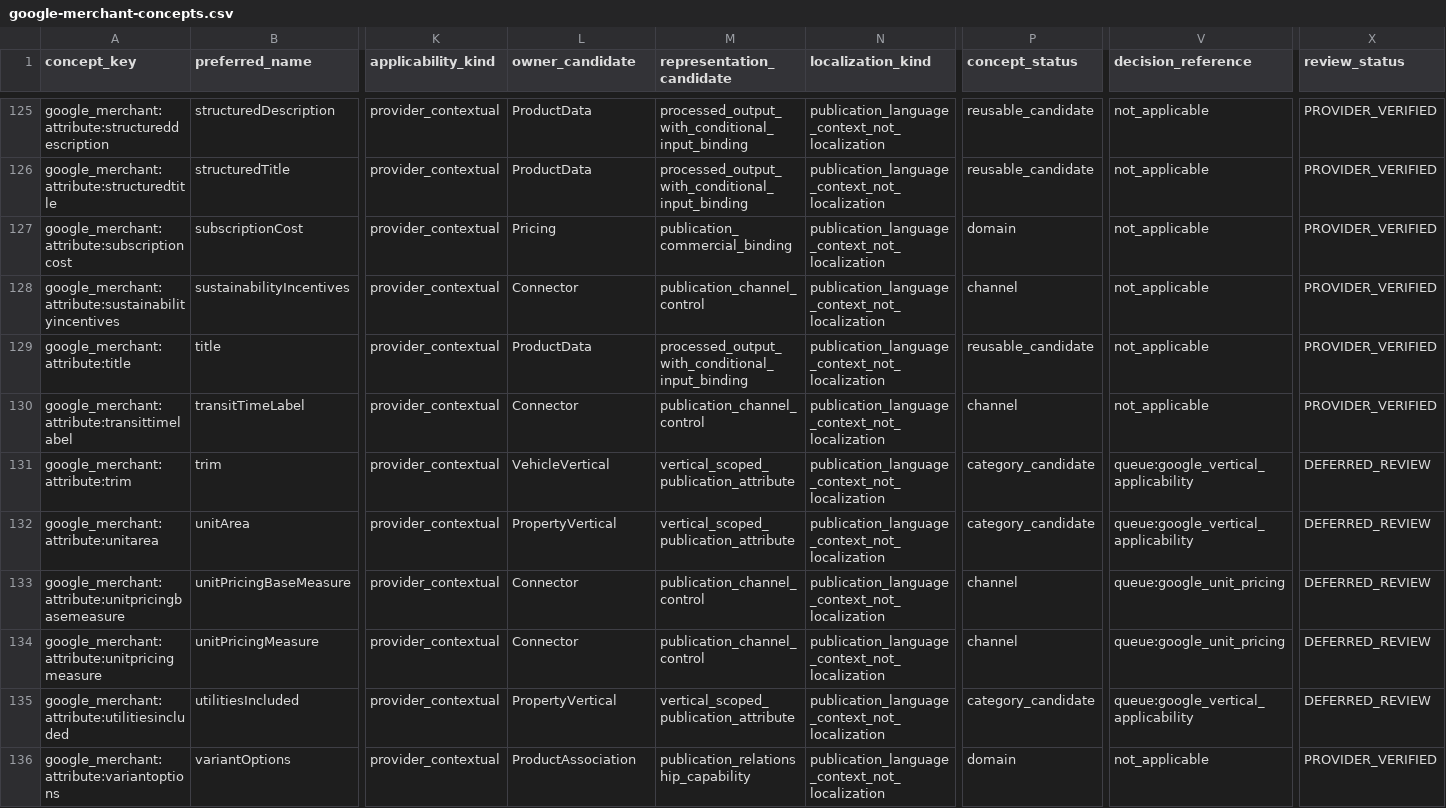
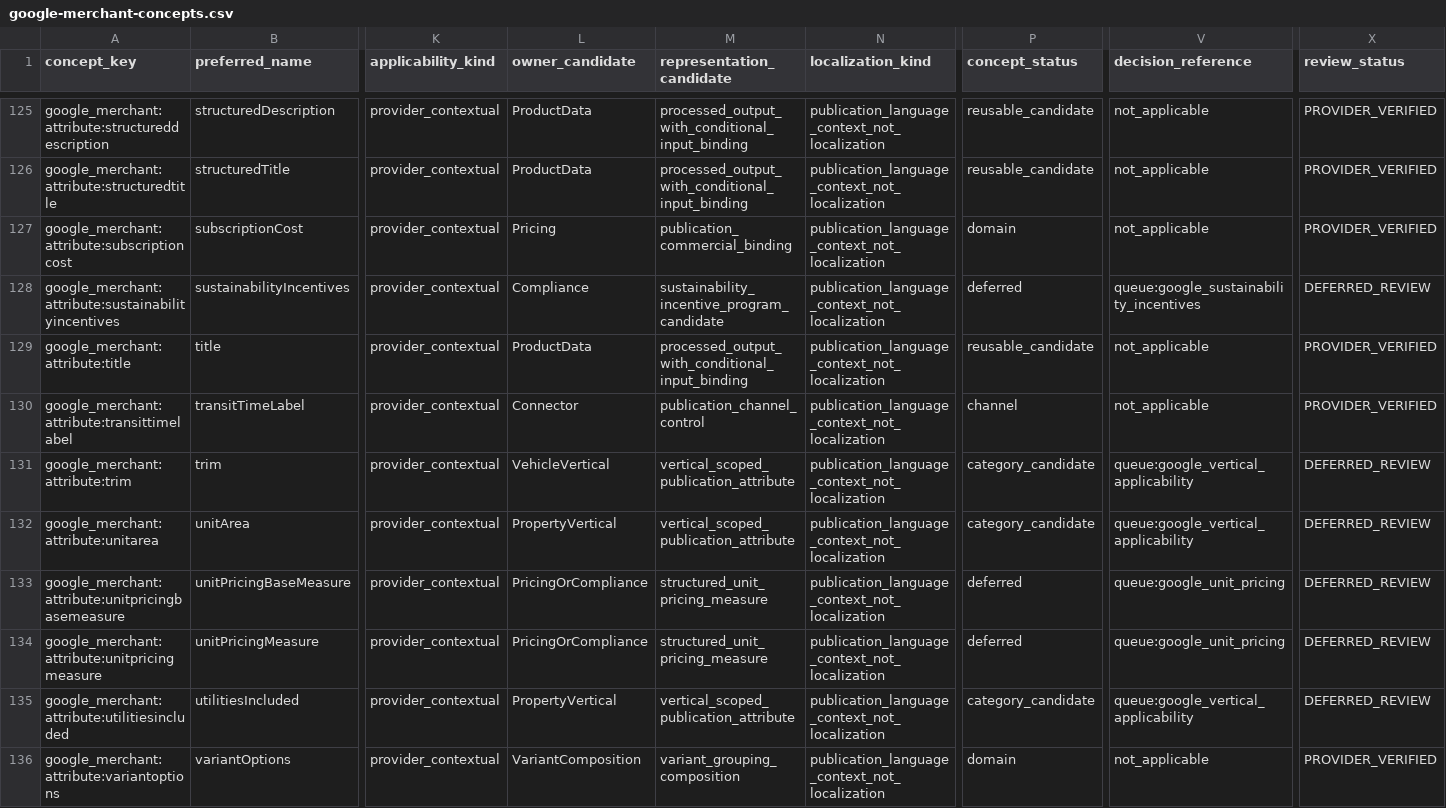
Before and after one commit to Stanislavikus/babypark-b2b, a CSV file: docs/data/canonical-coverage/google-merchant-concepts.csv, drawn as a sheet; only a part is shown, gaps mark what is left out; the diff covers the shown part only; the diff names each change by its address in the sheet, - before the commit and + after, or states it on an @@ line.

```diff
--- a/docs/data/canonical-coverage/google-merchant-concepts.csv
+++ b/docs/data/canonical-coverage/google-merchant-concepts.csv
-L128 (owner_candidate): Connector
+L128 (owner_candidate): Compliance
-M128 (representation_candidate): publication_channel_control
+M128 (representation_candidate): sustainability_incentive_program_candidate
-P128 (concept_status): channel
+P128 (concept_status): deferred
-V128 (decision_reference): not_applicable
+V128 (decision_reference): queue:google_sustainability_incentives
-X128 (review_status): PROVIDER_VERIFIED
+X128 (review_status): DEFERRED_REVIEW
-L133:L134 (owner_candidate): Connector
+L133:L134 (owner_candidate): PricingOrCompliance
-M133:M134 (representation_candidate): publication_channel_control
+M133:M134 (representation_candidate): structured_unit_pricing_measure
-P133:P134 (concept_status): channel
+P133:P134 (concept_status): deferred
-L136 (owner_candidate): ProductAssociation
+L136 (owner_candidate): VariantComposition
-M136 (representation_candidate): publication_relationship_capability
+M136 (representation_candidate): variant_grouping_composition
```
Also changed, not shown: 62 edited cells elsewhere in this file, docs/data/canonical-coverage/google-merchant-disagreements.csv, docs/data/canonical-coverage/google-merchant.csv, 3 other files.
